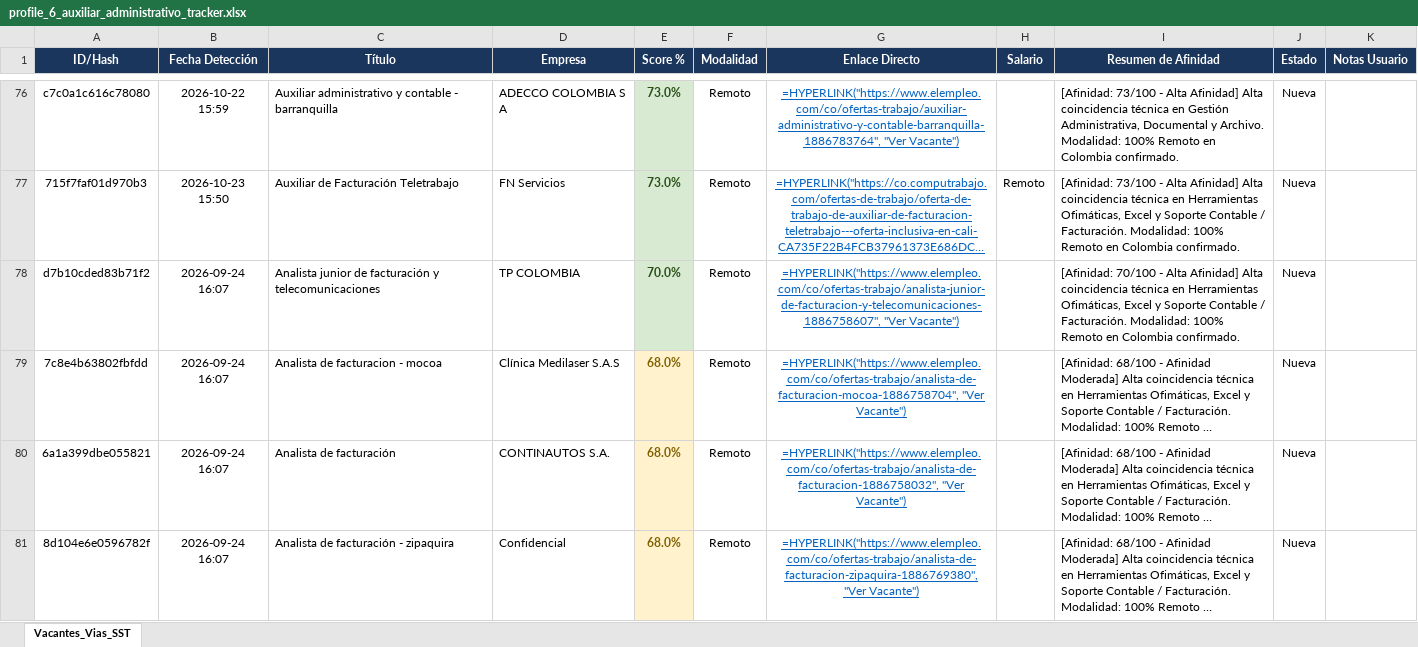
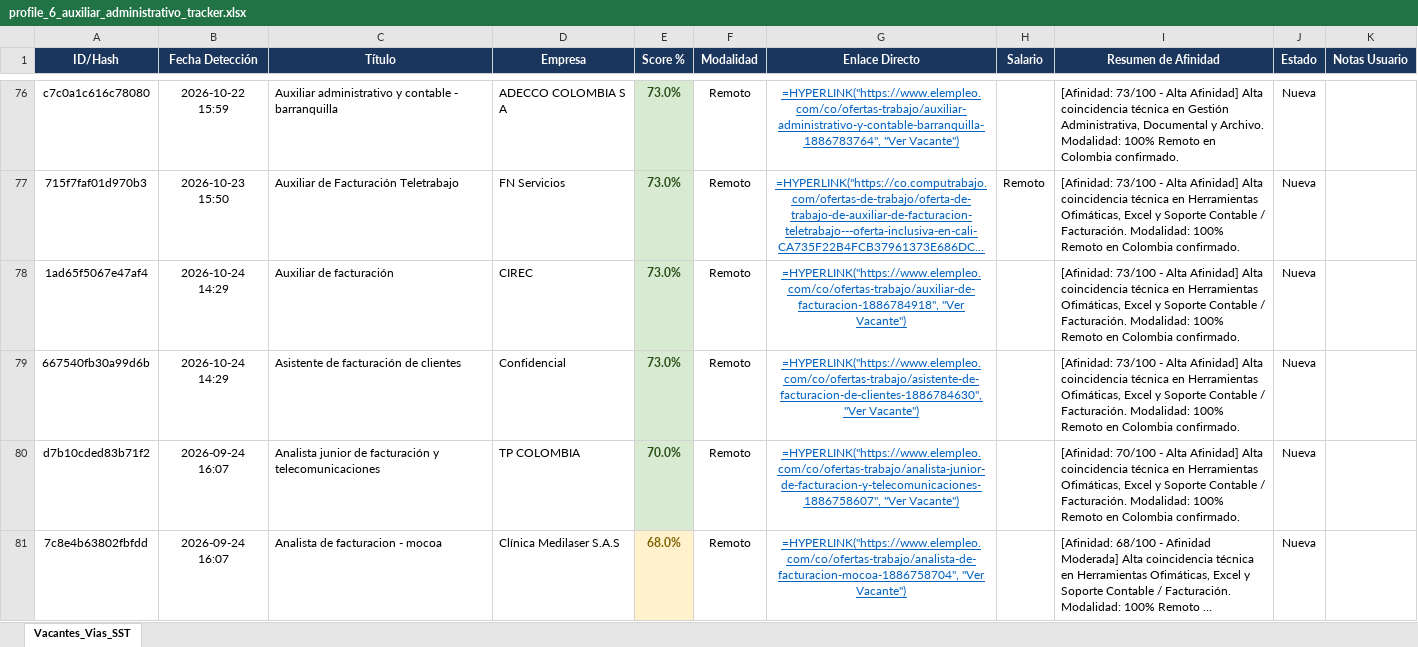
Before and after one commit to alejandromoli32-ui/tracker-jobs, an Excel workbook: output/profile_6_auxiliar_administrativo_tracker.xlsx, sheet Vacantes_Vias_SST, drawn as a sheet; only a part is shown, gaps mark what is left out; the shorter side is filled out with more unchanged rows; long unchanged cells end in …; values as stored, in another font and other column widths than the file's, no borders; formulas without a stored value are shown as written; the diff names each change by its address in the sheet, - before the commit and + after, or states it on an @@ line.

```diff
--- a/output/profile_6_auxiliar_administrativo_tracker.xlsx (sheet Vacantes_Vias_SST)
+++ b/output/profile_6_auxiliar_administrativo_tracker.xlsx (sheet Vacantes_Vias_SST)
+row 78: 1ad65f5067e47af4 | 2026-10-24 14:29 | Auxiliar de facturación | CIREC | 73.0% | Remoto | =HYPERLINK("https://www.elempleo.com/co/ofertas-trabajo/auxiliar-de-facturacion-1886784918", "Ver Vacante") |  | [Afinidad: 73/100 - Alta Afinidad] Alta coincidencia técnica en Herramientas Ofimáticas, Excel y Soporte Contable / Facturación. Modalidad: 100% Remoto en Colombia confirmado. | Nueva
+row 79: 667540fb30a99d6b | 2026-10-24 14:29 | Asistente de facturación de clientes | Confidencial | 73.0% | Remoto | =HYPERLINK("https://www.elempleo.com/co/ofertas-trabajo/asistente-de-facturacion-de-clientes-1886784630", "Ver Vacante") |  | [Afinidad: 73/100 - Alta Afinidad] Alta coincidencia técnica en Herramientas Ofimáticas, Excel y Soporte Contable / Facturación. Modalidad: 100% Remoto en Colombia confirmado. | Nueva
```
Also changed, not shown: output/profile_1_civil_vias_sst_tracker.xlsx, output/profile_5_tecnico_sistemas_tracker.xlsx, 10 other files.
